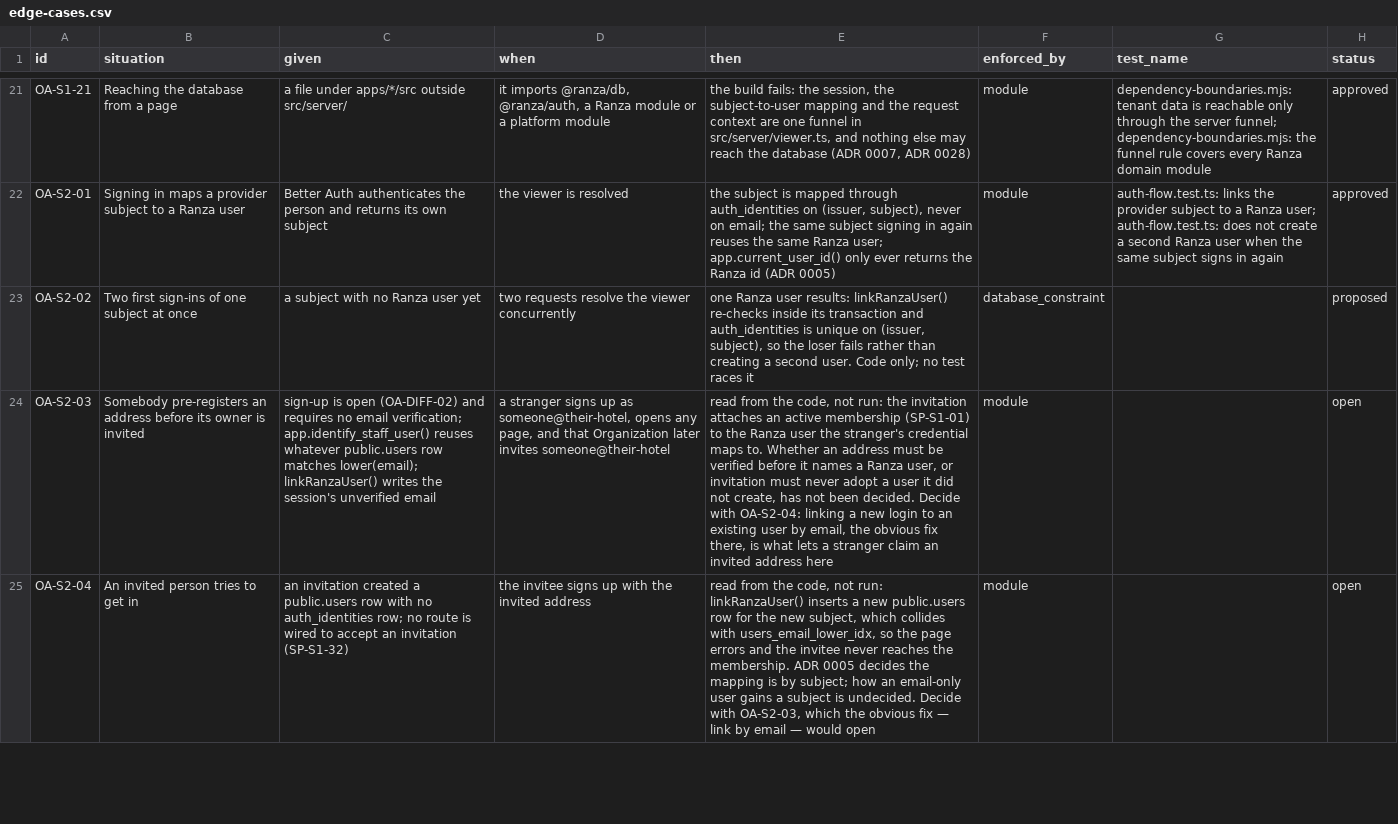
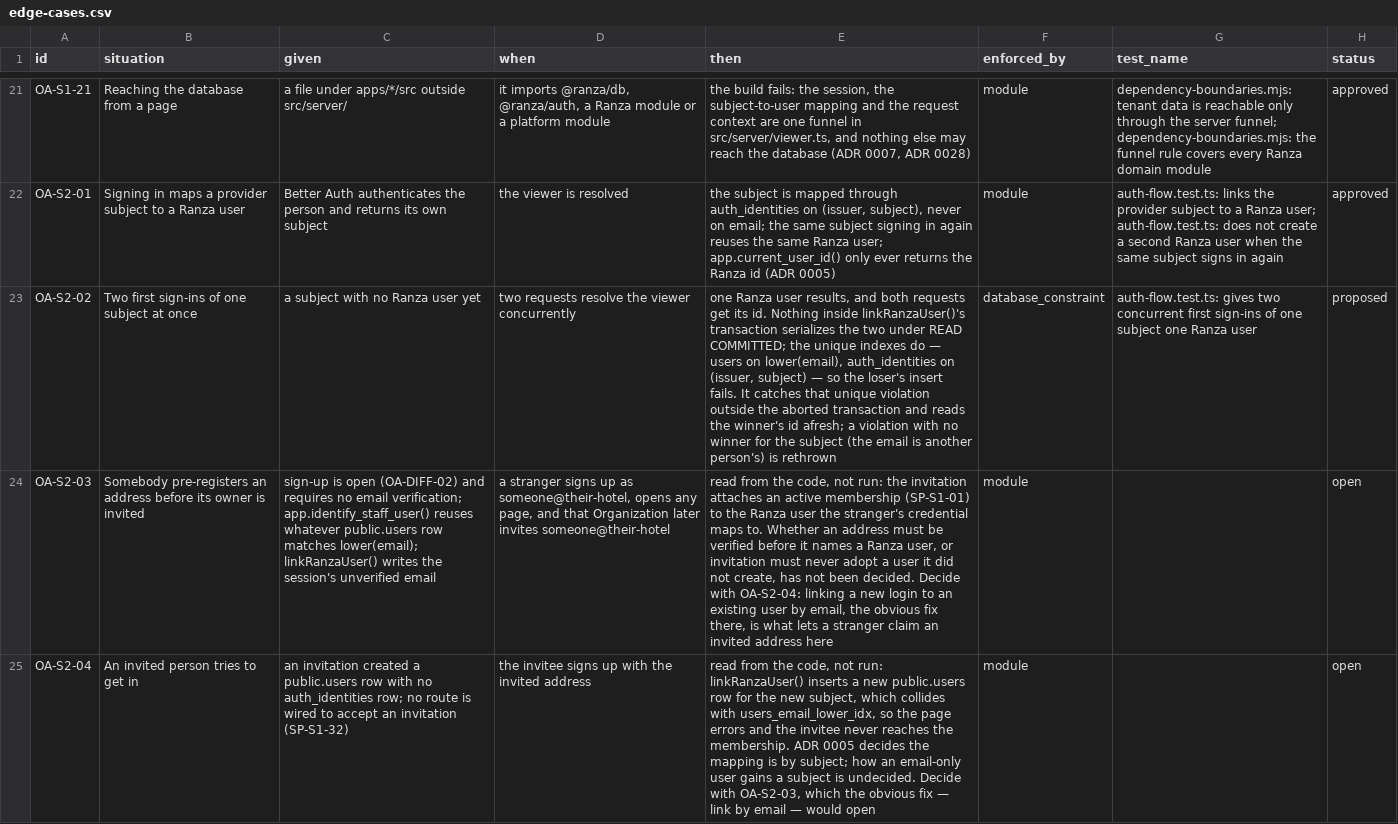
Before and after one commit to prizic/ranza, a CSV file: docs/features/organization-and-access/edge-cases.csv, drawn as a sheet; only a part is shown, gaps mark what is left out; the diff covers the shown part only; the diff names each change by its address in the sheet, - before the commit and + after, or states it on an @@ line.

Commit message:
fix(auth): two first sign-ins of one subject both get the one Ranza user
The re-check inside linkRanzaUser's transaction serialized nothing under
READ COMMITTED, so the loser of two concurrent first sign-ins failed on the
unique email index and its request errored. The violation is now caught
outside the aborted transaction and the winner's id read afresh; a race of
eight concurrent pairs asserts it (OA-S2-02).

A second auth module instance, composed as the Portal composes it, issues
the challenge for an enrolment made through the first (OA-S2-14).

```diff
--- a/docs/features/organization-and-access/edge-cases.csv
+++ b/docs/features/organization-and-access/edge-cases.csv
-E23 (then): …Ranza user results: linkRanzaUser() re-checks inside its transaction and auth_identities is unique on (issuer, subject), so the loser fails rather than creating a second user. Code only; no test races it
+E23 (then): …Ranza user results, and both requests get its id. Nothing inside linkRanzaUser()'s transaction serializes the two under READ COMMITTED; the unique indexes do — users on lower(email), auth_identities on (issuer, subject) — so the loser's insert fails. It catches that unique violation outside the aborted transaction and reads the winner's id afresh; a violation with no winner for the subject (the email is another person's) is rethrown
-G23 (test_name): (empty)
+G23 (test_name): auth-flow.test.ts: gives two concurrent first sign-ins of one subject one Ranza user
```
Also changed, not shown: 2 edited cells elsewhere in this file, 4 other files.
